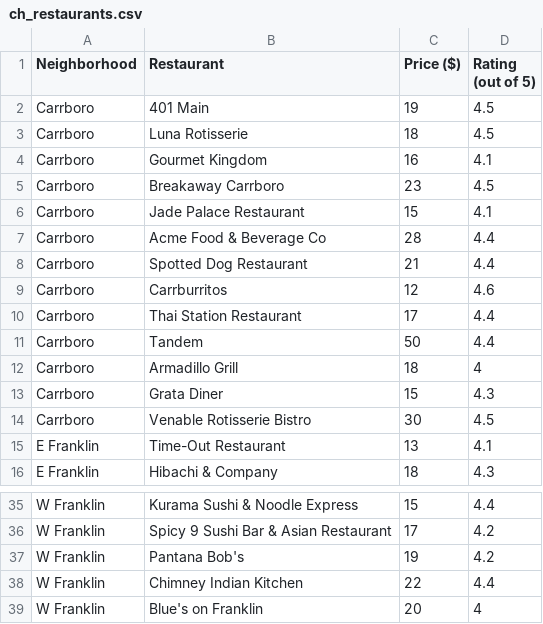
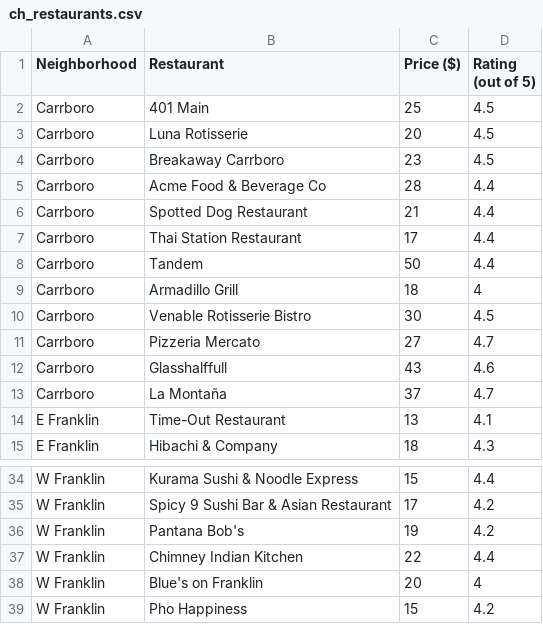
Before and after one commit to james-weichert/teaching, a CSV file: teaching-demos/unc/ch_restaurants.csv, drawn as a sheet; only a part is shown, gaps mark what is left out.

Commit message:
update ch_restaurants

```diff
--- a/teaching-demos/unc/ch_restaurants.csv
+++ b/teaching-demos/unc/ch_restaurants.csv
@@ -1,10 +1,7 @@
 Neighborhood,Restaurant,Price ($),Rating (out of 5)
-Carrboro,401 Main,19,4.5
-Carrboro,Luna Rotisserie,18,4.5
-Carrboro,Gourmet Kingdom,16,4.1
+Carrboro,401 Main,25,4.5
+Carrboro,Luna Rotisserie,20,4.5
 Carrboro,Breakaway Carrboro,23,4.5
-Carrboro,Jade Palace Restaurant,15,4.1
 Carrboro,Acme Food & Beverage Co,28,4.4
 Carrboro,Spotted Dog Restaurant,21,4.4
-Carrboro,Carrburritos,12,4.6
 Carrboro,Thai Station Restaurant,17,4.4
@@ -12,4 +9,6 @@ Carrboro,Tandem,50,4.4
 Carrboro,Armadillo Grill,18,4
-Carrboro,Grata Diner,15,4.3
 Carrboro,Venable Rotisserie Bistro,30,4.5
+Carrboro,Pizzeria Mercato,27,4.7
+Carrboro,Glasshalffull,43,4.6
+Carrboro,La Montaña,37,4.7
 E Franklin,Time-Out Restaurant,13,4.1
@@ -39 +38,2 @@ W Franklin,Chimney Indian Kitchen,22,4.4
 W Franklin,Blue's on Franklin,20,4
+W Franklin,Pho Happiness,15,4.2
```
Also changed, not shown: 1 other file.
